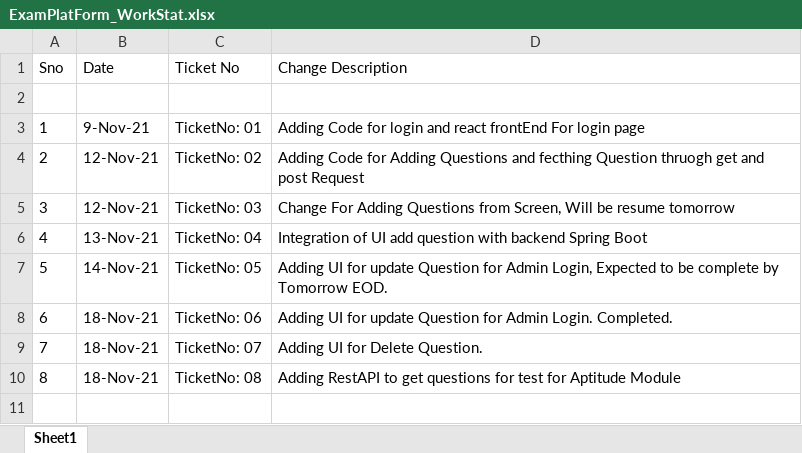
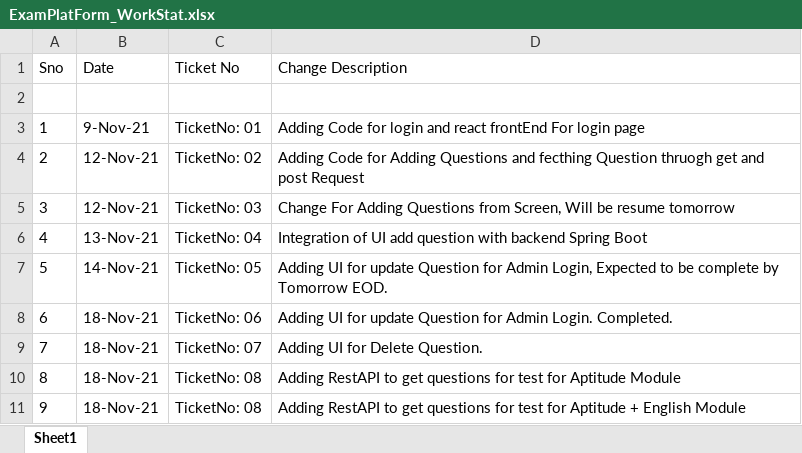
Before and after one commit to SK7742/ExamPlatform, an Excel workbook: ExamPlatForm_WorkStat.xlsx, sheet Sheet1, drawn as a sheet; values as stored, in another font and other column widths than the file's, no borders; the diff names each change by its address in the sheet, - before the commit and + after, or states it on an @@ line.

Commit message:
ChangeFor: Ticket-08

```diff
--- a/ExamPlatForm_WorkStat.xlsx (sheet Sheet1)
+++ b/ExamPlatForm_WorkStat.xlsx (sheet Sheet1)
+row 11: 9 | 18-Nov-21 | TicketNo: 08 | Adding RestAPI to get questions for test for Aptitude + English Module
```
Also changed, not shown: 5 other files.
